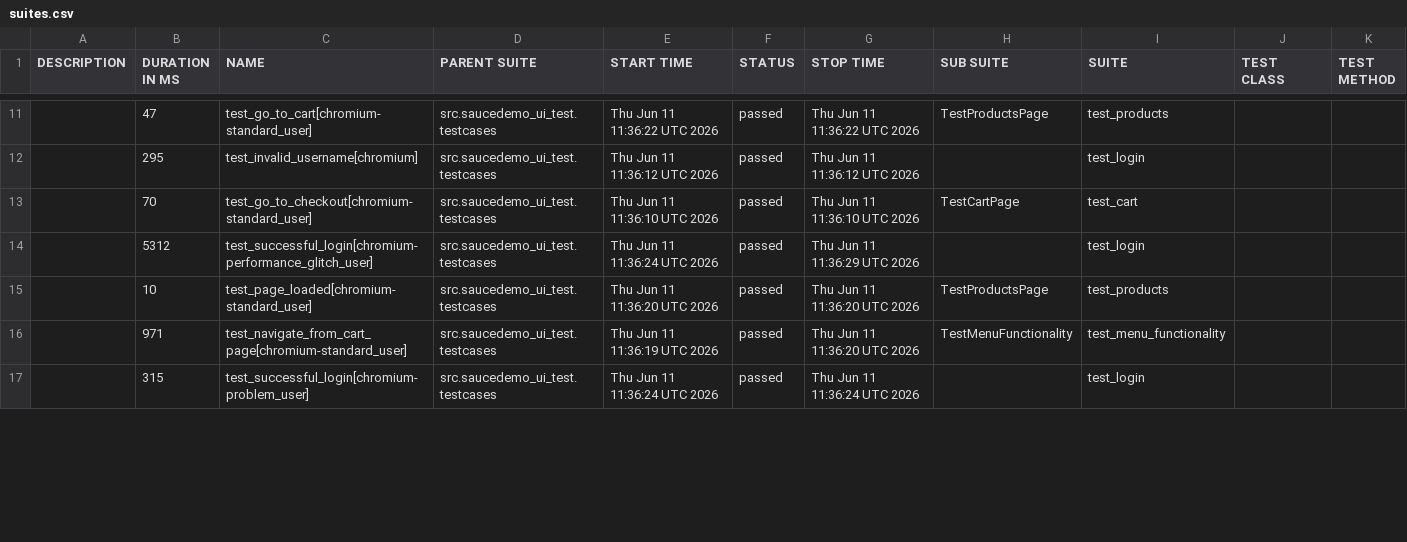
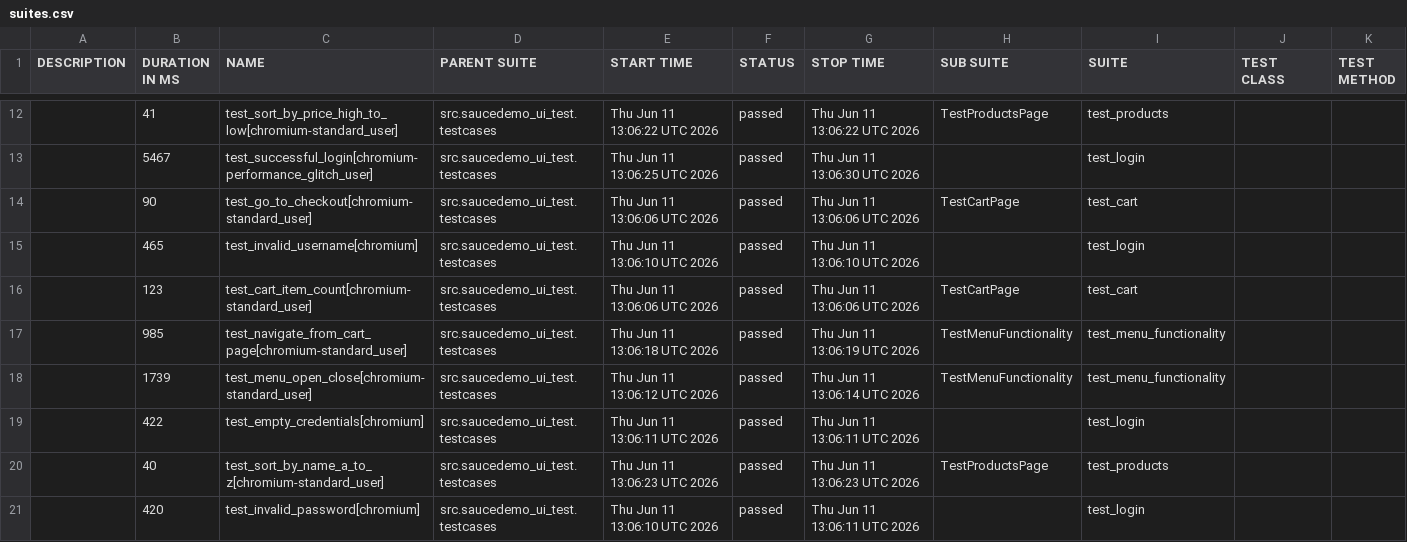
Before and after one commit to FelixDI/python-auto-test-study, a CSV file: ui-allure-report/data/suites.csv, drawn as a sheet; only a part is shown, gaps mark what is left out; the diff covers the shown part only.

```diff
--- a/ui-allure-report/data/suites.csv
+++ b/ui-allure-report/data/suites.csv
@@ -11,7 +12,10 @@
-"","47","test_go_to_cart[chromium-standard_user]","src.saucedemo_ui_test.testcases","Thu Jun 11 11:36:22 UTC 2026","passed","Thu Jun 11 11:36:22 UTC 2026","TestProductsPage","test_products","",""
-"","295","test_invalid_username[chromium]","src.saucedemo_ui_test.testcases","Thu Jun 11 11:36:12 UTC 2026","passed","Thu Jun 11 11:36:12 UTC 2026","","test_login","",""
-"","70","test_go_to_checkout[chromium-standard_user]","src.saucedemo_ui_test.testcases","Thu Jun 11 11:36:10 UTC 2026","passed","Thu Jun 11 11:36:10 UTC 2026","TestCartPage","test_cart","",""
-"","5312","test_successful_login[chromium-performance_glitch_user]","src.saucedemo_ui_test.testcases","Thu Jun 11 11:36:24 UTC 2026","passed","Thu Jun 11 11:36:29 UTC 2026","","test_login","",""
-"","10","test_page_loaded[chromium-standard_user]","src.saucedemo_ui_test.testcases","Thu Jun 11 11:36:20 UTC 2026","passed","Thu Jun 11 11:36:20 UTC 2026","TestProductsPage","test_products","",""
-"","971","test_navigate_from_cart_page[chromium-standard_user]","src.saucedemo_ui_test.testcases","Thu Jun 11 11:36:19 UTC 2026","passed","Thu Jun 11 11:36:20 UTC 2026","TestMenuFunctionality","test_menu_functionality","",""
-"","315","test_successful_login[chromium-problem_user]","src.saucedemo_ui_test.testcases","Thu Jun 11 11:36:24 UTC 2026","passed","Thu Jun 11 11:36:24 UTC 2026","","test_login","",""
+"","41","test_sort_by_price_high_to_low[chromium-standard_user]","src.saucedemo_ui_test.testcases","Thu Jun 11 13:06:22 UTC 2026","passed","Thu Jun 11 13:06:22 UTC 2026","TestProductsPage","test_products","",""
+"","5467","test_successful_login[chromium-performance_glitch_user]","src.saucedemo_ui_test.testcases","Thu Jun 11 13:06:25 UTC 2026","passed","Thu Jun 11 13:06:30 UTC 2026","","test_login","",""
+"","90","test_go_to_checkout[chromium-standard_user]","src.saucedemo_ui_test.testcases","Thu Jun 11 13:06:06 UTC 2026","passed","Thu Jun 11 13:06:06 UTC 2026","TestCartPage","test_cart","",""
+"","465","test_invalid_username[chromium]","src.saucedemo_ui_test.testcases","Thu Jun 11 13:06:10 UTC 2026","passed","Thu Jun 11 13:06:10 UTC 2026","","test_login","",""
+"","123","test_cart_item_count[chromium-standard_user]","src.saucedemo_ui_test.testcases","Thu Jun 11 13:06:06 UTC 2026","passed","Thu Jun 11 13:06:06 UTC 2026","TestCartPage","test_cart","",""
+"","985","test_navigate_from_cart_page[chromium-standard_user]","src.saucedemo_ui_test.testcases","Thu Jun 11 13:06:18 UTC 2026","passed","Thu Jun 11 13:06:19 UTC 2026","TestMenuFunctionality","test_menu_functionality","",""
+"","1739","test_menu_open_close[chromium-standard_user]","src.saucedemo_ui_test.testcases","Thu Jun 11 13:06:12 UTC 2026","passed","Thu Jun 11 13:06:14 UTC 2026","TestMenuFunctionality","test_menu_functionality","",""
+"","422","test_empty_credentials[chromium]","src.saucedemo_ui_test.testcases","Thu Jun 11 13:06:11 UTC 2026","passed","Thu Jun 11 13:06:11 UTC 2026","","test_login","",""
+"","40","test_sort_by_name_a_to_z[chromium-standard_user]","src.saucedemo_ui_test.testcases","Thu Jun 11 13:06:23 UTC 2026","passed","Thu Jun 11 13:06:23 UTC 2026","TestProductsPage","test_products","",""
+"","420","test_invalid_password[chromium]","src.saucedemo_ui_test.testcases","Thu Jun 11 13:06:10 UTC 2026","passed","Thu Jun 11 13:06:11 UTC 2026","","test_login","",""
```
Also changed, not shown: 5 added rows, 8 removed rows and 47 edited cells elsewhere in this file, 41 other files.
